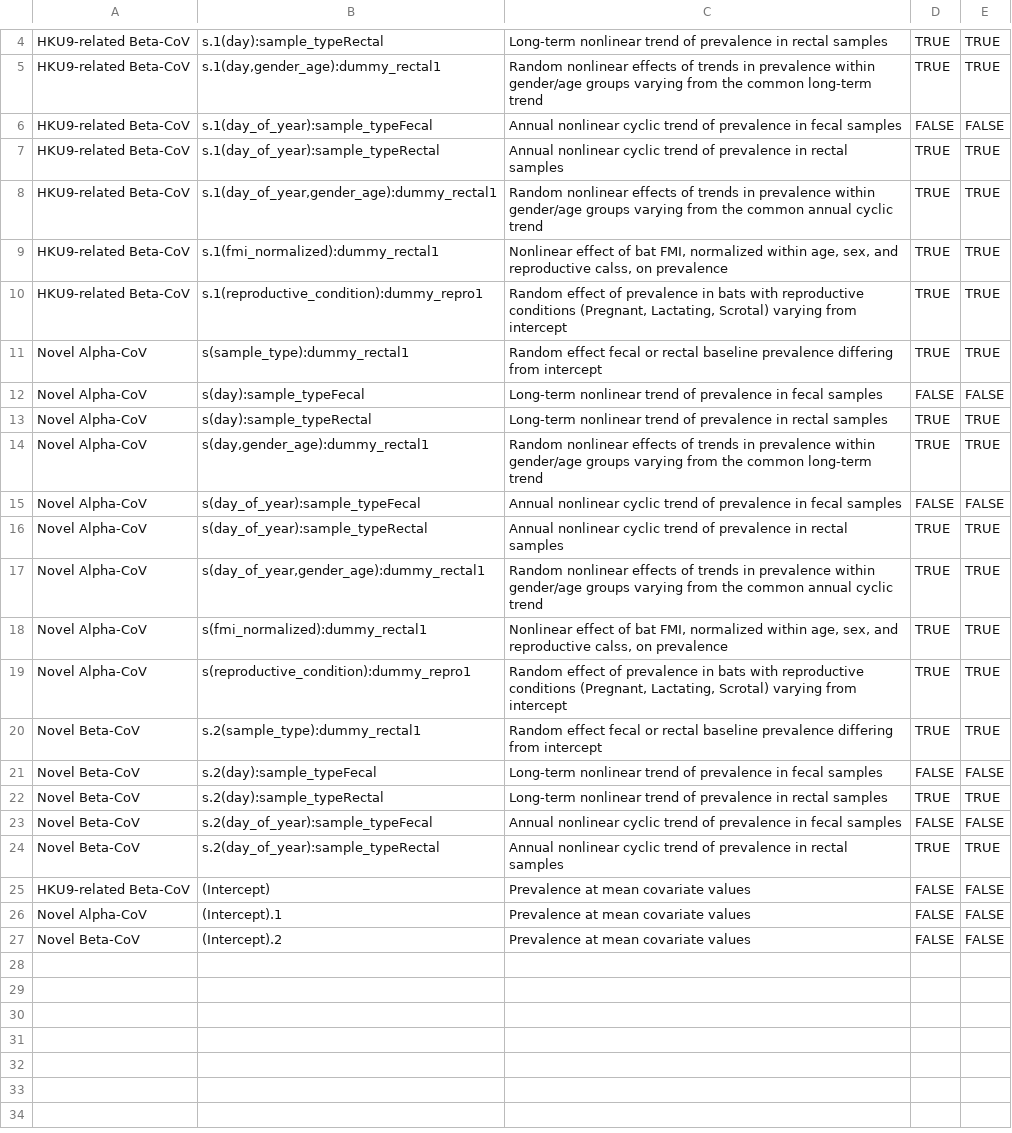
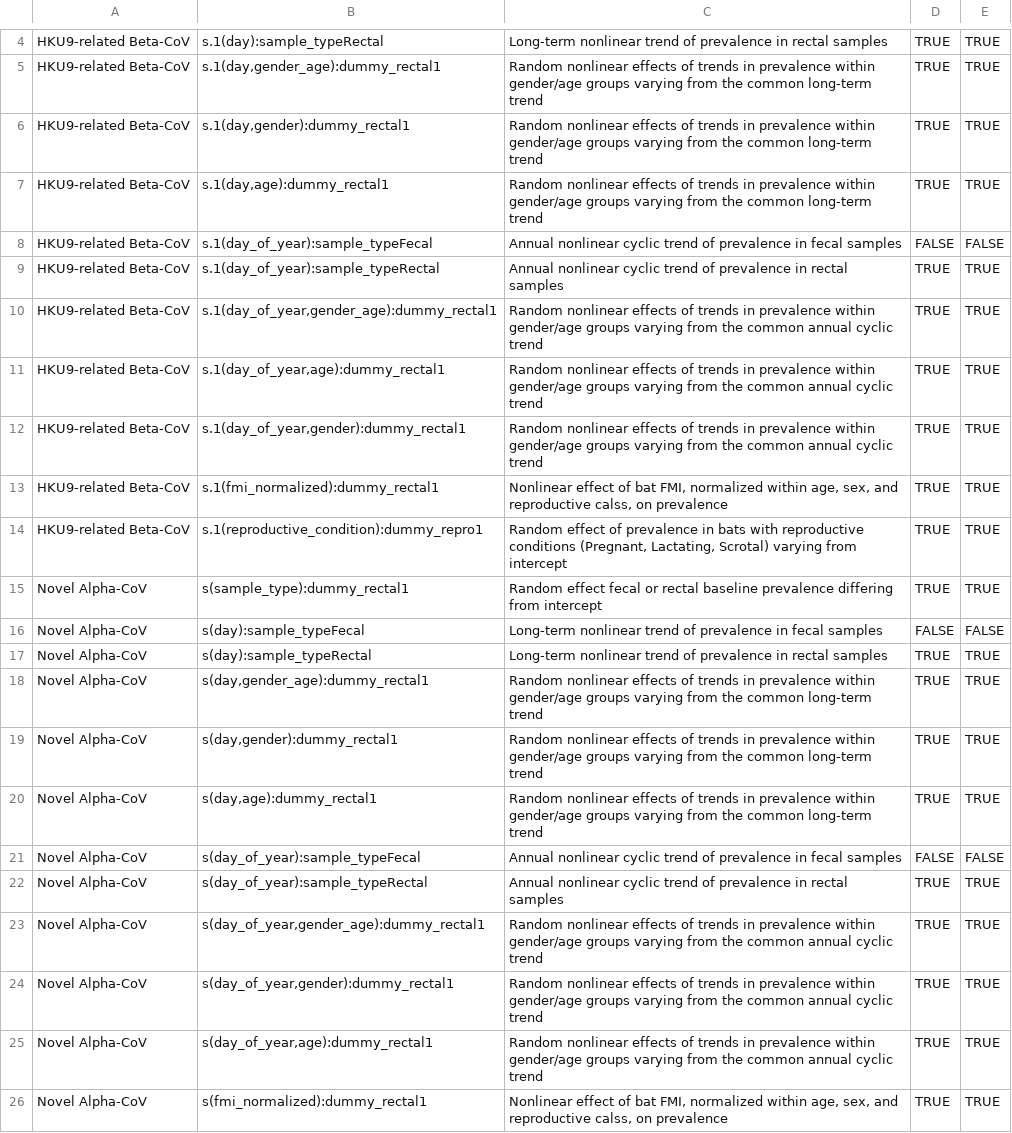
Before and after one commit to ecohealthalliance/sabrenet-rousettus-dynamics, a CSV file: data/model-terms-table.csv, drawn as a sheet; only a part is shown, gaps mark what is left out; the shorter side is filled out with more unchanged rows.

Commit message:
use alternate formula with separate sex/age effects

```diff
--- a/data/model-terms-table.csv
+++ b/data/model-terms-table.csv
@@ -5,2 +5,4 @@ HKU9-related Beta-CoV,s.1(day):sample_typeRectal,Long-term nonlinear trend of pr
 HKU9-related Beta-CoV,"s.1(day,gender_age):dummy_rectal1",Random nonlinear effects of trends in prevalence within gender/age groups varying from the common long-term trend,TRUE,TRUE
+HKU9-related Beta-CoV,"s.1(day,gender):dummy_rectal1",Random nonlinear effects of trends in prevalence within gender/age groups varying from the common long-term trend,TRUE,TRUE
+HKU9-related Beta-CoV,"s.1(day,age):dummy_rectal1",Random nonlinear effects of trends in prevalence within gender/age groups varying from the common long-term trend,TRUE,TRUE
 HKU9-related Beta-CoV,s.1(day_of_year):sample_typeFecal,Annual nonlinear cyclic trend of prevalence in fecal samples,FALSE,FALSE
@@ -8,2 +10,4 @@ HKU9-related Beta-CoV,s.1(day_of_year):sample_typeRectal,Annual nonlinear cyclic
 HKU9-related Beta-CoV,"s.1(day_of_year,gender_age):dummy_rectal1",Random nonlinear effects of trends in prevalence within gender/age groups varying from the common annual cyclic trend,TRUE,TRUE
+HKU9-related Beta-CoV,"s.1(day_of_year,age):dummy_rectal1",Random nonlinear effects of trends in prevalence within gender/age groups varying from the common annual cyclic trend,TRUE,TRUE
+HKU9-related Beta-CoV,"s.1(day_of_year,gender):dummy_rectal1",Random nonlinear effects of trends in prevalence within gender/age groups varying from the common annual cyclic trend,TRUE,TRUE
 HKU9-related Beta-CoV,s.1(fmi_normalized):dummy_rectal1,"Nonlinear effect of bat FMI, normalized within age, sex, and reproductive calss, on prevalence",TRUE,TRUE
@@ -14,2 +18,4 @@ Novel Alpha-CoV,s(day):sample_typeRectal,Long-term nonlinear trend of prevalence
 Novel Alpha-CoV,"s(day,gender_age):dummy_rectal1",Random nonlinear effects of trends in prevalence within gender/age groups varying from the common long-term trend,TRUE,TRUE
+Novel Alpha-CoV,"s(day,gender):dummy_rectal1",Random nonlinear effects of trends in prevalence within gender/age groups varying from the common long-term trend,TRUE,TRUE
+Novel Alpha-CoV,"s(day,age):dummy_rectal1",Random nonlinear effects of trends in prevalence within gender/age groups varying from the common long-term trend,TRUE,TRUE
 Novel Alpha-CoV,s(day_of_year):sample_typeFecal,Annual nonlinear cyclic trend of prevalence in fecal samples,FALSE,FALSE
@@ -17,2 +23,4 @@ Novel Alpha-CoV,s(day_of_year):sample_typeRectal,Annual nonlinear cyclic trend o
 Novel Alpha-CoV,"s(day_of_year,gender_age):dummy_rectal1",Random nonlinear effects of trends in prevalence within gender/age groups varying from the common annual cyclic trend,TRUE,TRUE
+Novel Alpha-CoV,"s(day_of_year,gender):dummy_rectal1",Random nonlinear effects of trends in prevalence within gender/age groups varying from the common annual cyclic trend,TRUE,TRUE
+Novel Alpha-CoV,"s(day_of_year,age):dummy_rectal1",Random nonlinear effects of trends in prevalence within gender/age groups varying from the common annual cyclic trend,TRUE,TRUE
 Novel Alpha-CoV,s(fmi_normalized):dummy_rectal1,"Nonlinear effect of bat FMI, normalized within age, sex, and reproductive calss, on prevalence",TRUE,TRUE
```
Also changed, not shown: 57 other files.
